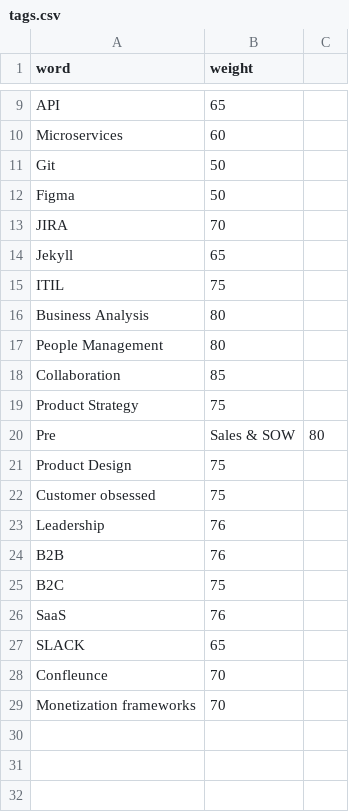
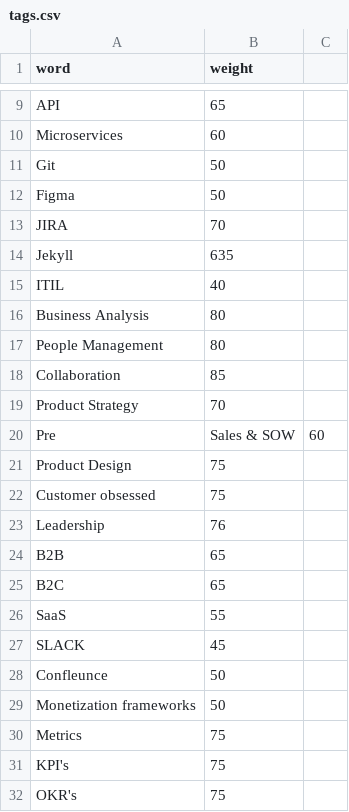
Before and after one commit to sahithiindarapu/sahithiindarapu.github.io, a CSV file: _data/index/tags.csv, drawn as a sheet; only a part is shown, gaps mark what is left out; the diff covers the shown part only.

```diff
--- a/_data/index/tags.csv
+++ b/_data/index/tags.csv
@@ -13,4 +13,4 @@ Figma,50
 JIRA,70
-Jekyll,65
-ITIL,75
+Jekyll,635
+ITIL,40
 Business Analysis,80
@@ -18,4 +18,4 @@ People Management,80
 Collaboration,85
-Product Strategy,75
-Pre,Sales & SOW, 80
+Product Strategy,70
+Pre,Sales & SOW, 60
 Product Design,75
@@ -23,7 +23,10 @@ Customer obsessed,75
 Leadership,76
-B2B,76
-B2C,75
-SaaS,76
-SLACK,65
-Confleunce,70
-Monetization frameworks,70
+B2B,65
+B2C,65
+SaaS,55
+SLACK,45
+Confleunce,50
+Monetization frameworks,50
+Metrics,75
+KPI's,75
+OKR's,75
```
Also changed, not shown: 5 edited cells elsewhere in this file, 3 other files.
